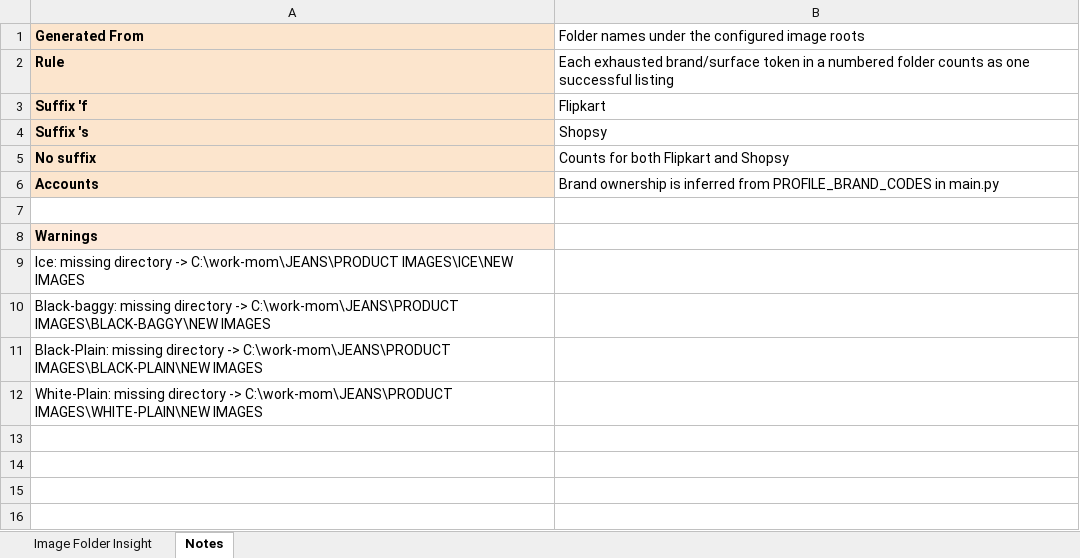
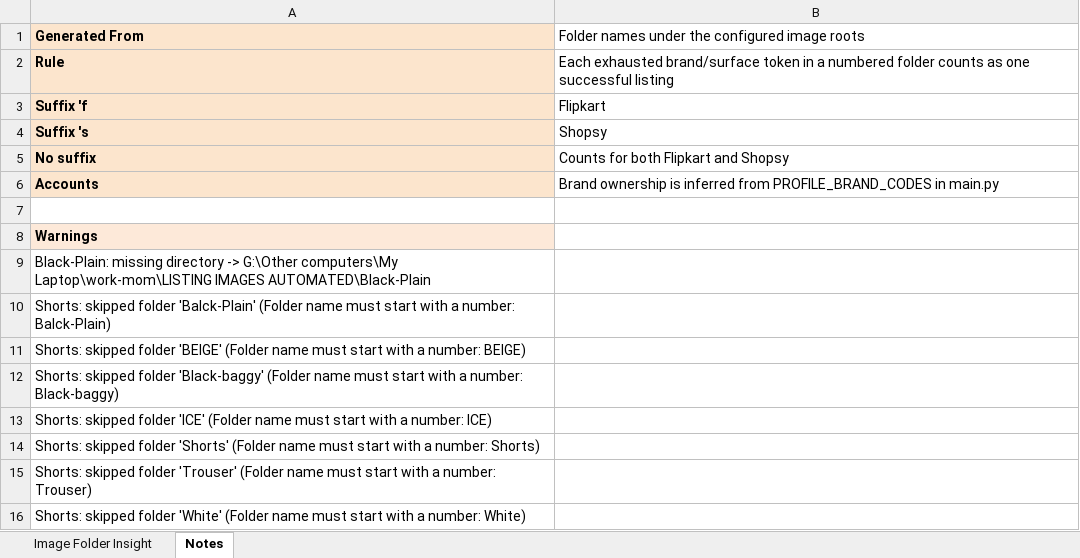
Before and after one commit to Eshaan111/work--fk-tools, an Excel workbook: Full-LC-AUTO/image_folder_insight.xlsx, sheet Notes, drawn as a sheet; values as stored, in another font and other column widths than the file's, no borders; the diff names each change by its address in the sheet, - before the commit and + after, or states it on an @@ line.

Commit message:
laptop wise in image_folder_scanning

```diff
--- a/Full-LC-AUTO/image_folder_insight.xlsx (sheet Notes)
+++ b/Full-LC-AUTO/image_folder_insight.xlsx (sheet Notes)
-A9: Ice: missing directory -> C:\work-mom\JEANS\PRODUCT IMAGES\ICE\NEW IMAGES
+A9: Black-Plain: missing directory -> G:\Other computers\My Laptop\work-mom\LISTING IMAGES AUTOMATED\Black-Plain
-A10: Black-baggy: missing directory -> C:\work-mom\JEANS\PRODUCT IMAGES\BLACK-BAGGY\NEW IMAGES
+A10: Shorts: skipped folder 'Balck-Plain' (Folder name must start with a number: Balck-Plain)
-A11: Black-Plain: missing directory -> C:\work-mom\JEANS\PRODUCT IMAGES\BLACK-PLAIN\NEW IMAGES
+A11: Shorts: skipped folder 'BEIGE' (Folder name must start with a number: BEIGE)
-A12: White-Plain: missing directory -> C:\work-mom\JEANS\PRODUCT IMAGES\WHITE-PLAIN\NEW IMAGES
+A12: Shorts: skipped folder 'Black-baggy' (Folder name must start with a number: Black-baggy)
+row 13: Shorts: skipped folder 'ICE' (Folder name must start with a number: ICE)
+row 14: Shorts: skipped folder 'Shorts' (Folder name must start with a number: Shorts)
+row 15: Shorts: skipped folder 'Trouser' (Folder name must start with a number: Trouser)
+row 16: Shorts: skipped folder 'White' (Folder name must start with a number: White)
```
Also changed, not shown: sheet Image Folder Insight, Full-LC-AUTO/successful-run-record.xlsx, 6 other files.
